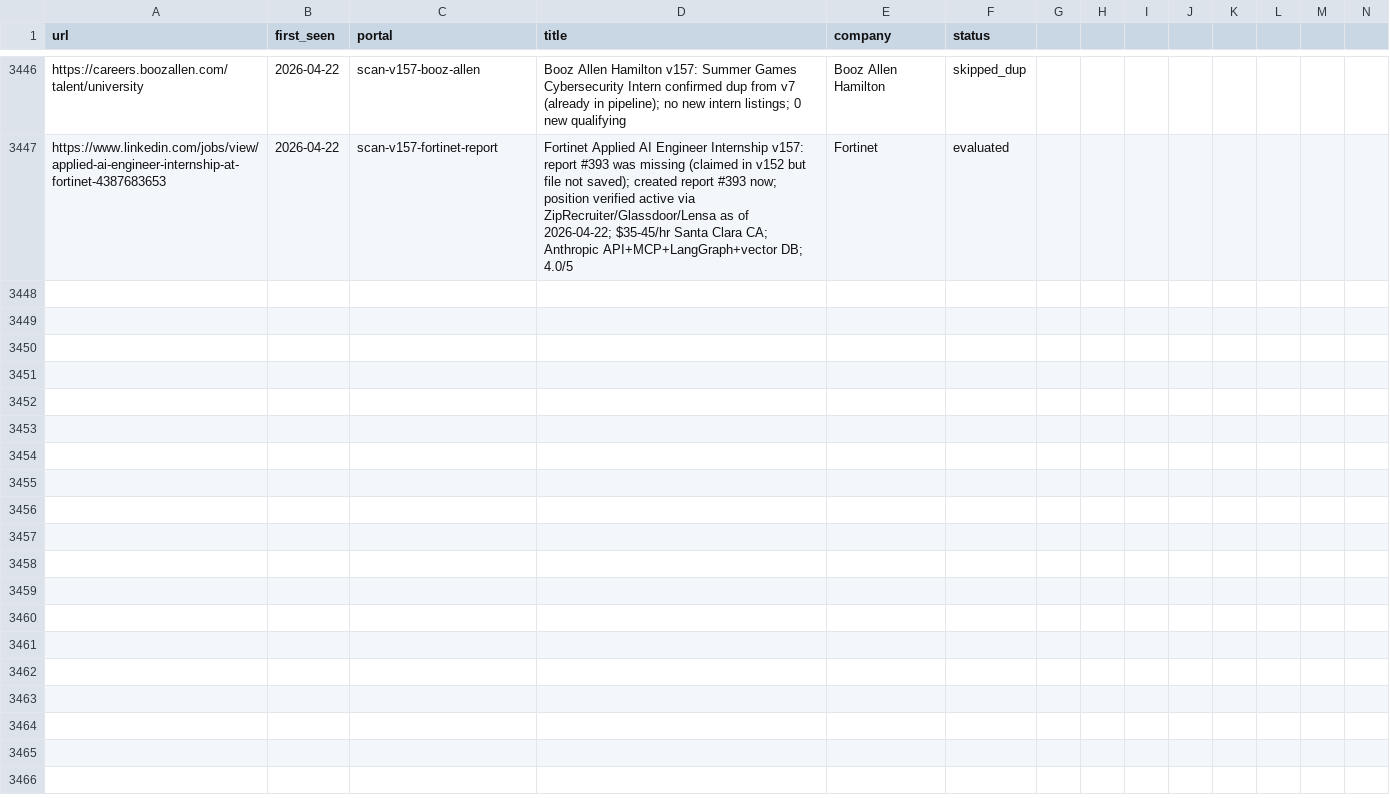
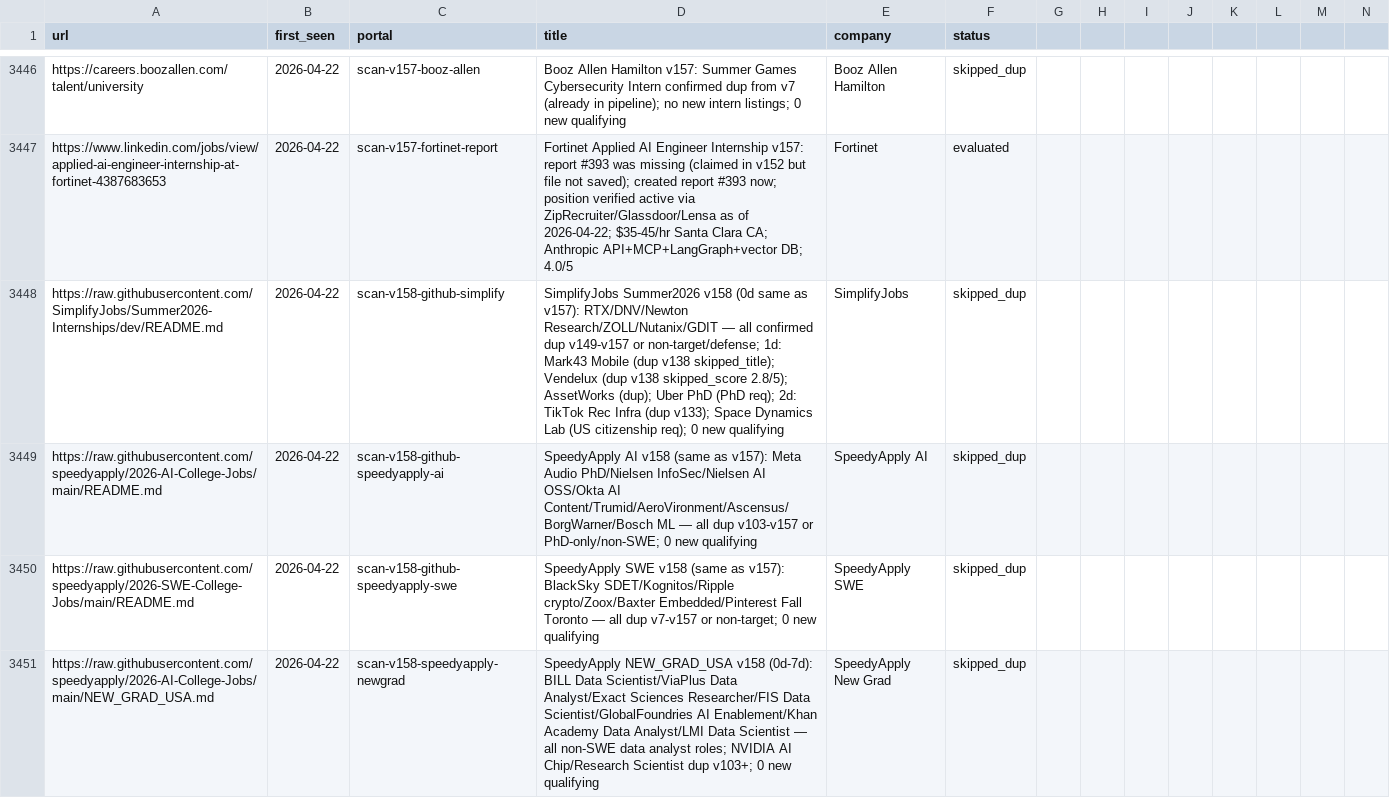
Before and after one commit to clmoon2/career-ops, a TSV file: data/scan-history.tsv, drawn as a sheet; only a part is shown, gaps mark what is left out; rows hold the shown columns only; the diff covers the shown part only; the diff names each change by its address in the sheet, - before the commit and + after, or states it on an @@ line.

```diff
--- a/data/scan-history.tsv
+++ b/data/scan-history.tsv
+row 3448: https://raw.githubusercontent.com/SimplifyJobs/Summer2026-Internships/dev/README.md | 2026-04-22 | scan-v158-github-simplify | SimplifyJobs Summer2026 v158 (0d same as v157): RTX/DNV/Newton Research/ZOLL/Nutanix/GDIT — all confirmed dup v149-v157 or non-target/defense; 1d: Mark43 Mobile (dup v138 skipped_title); Vendelux (dup v138 skipped_score 2.8/5); AssetWorks (dup); Uber PhD (PhD req); 2d: TikTok Rec Infra (dup v133); Space Dynamics Lab (US citizenship req); 0 new qualifying | SimplifyJobs | skipped_dup
+row 3449: https://raw.githubusercontent.com/speedyapply/2026-AI-College-Jobs/main/README.md | 2026-04-22 | scan-v158-github-speedyapply-ai | SpeedyApply AI v158 (same as v157): Meta Audio PhD/Nielsen InfoSec/Nielsen AI OSS/Okta AI Content/Trumid/AeroVironment/Ascensus/BorgWarner/Bosch ML — all dup v103-v157 or PhD-only/non-SWE; 0 new qualifying | SpeedyApply AI | skipped_dup
+row 3450: https://raw.githubusercontent.com/speedyapply/2026-SWE-College-Jobs/main/README.md | 2026-04-22 | scan-v158-github-speedyapply-swe | SpeedyApply SWE v158 (same as v157): BlackSky SDET/Kognitos/Ripple crypto/Zoox/Baxter Embedded/Pinterest Fall Toronto — all dup v7-v157 or non-target; 0 new qualifying | SpeedyApply SWE | skipped_dup
+row 3451: https://raw.githubusercontent.com/speedyapply/2026-AI-College-Jobs/main/NEW_GRAD_USA.md | 2026-04-22 | scan-v158-speedyapply-newgrad | SpeedyApply NEW_GRAD_USA v158 (0d-7d): BILL Data Scientist/ViaPlus Data Analyst/Exact Sciences Researcher/FIS Data Scientist/GlobalFoundries AI Enablement/Khan Academy Data Analyst/LMI Data Scientist — all non-SWE data analyst roles; NVIDIA AI Chip/Research Scientist dup v103+; 0 new qualifying | SpeedyApply New Grad | skipped_dup
```
Also changed, not shown: 12 added rows elsewhere in this file, 3 other files.
